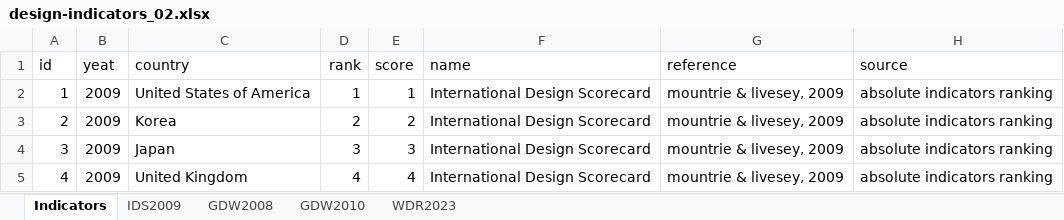
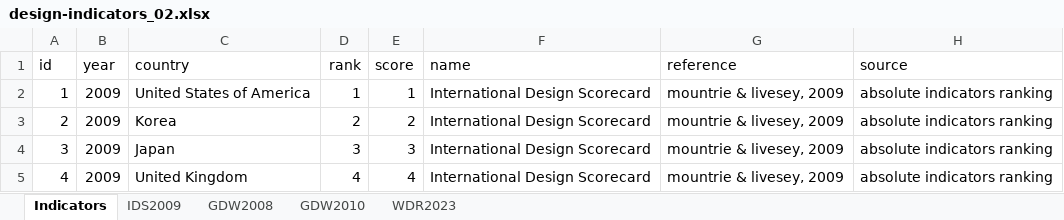
Before and after one commit to jillanes-va/Design-Complexity, an Excel workbook: data/Por ordenar/design-indicators_02.xlsx, sheet Indicators, drawn as a sheet; only a part is shown; values as stored, in another font and other column widths than the file's, no borders; the diff names each change by its address in the sheet, - before the commit and + after, or states it on an @@ line.

```diff
--- a/data/Por ordenar/design-indicators_02.xlsx (sheet Indicators)
+++ b/data/Por ordenar/design-indicators_02.xlsx (sheet Indicators)
-B1: yeat
+B1: year
```
Also changed, not shown: data/Por ordenar/locarno2.xlsx, 6 other files.
